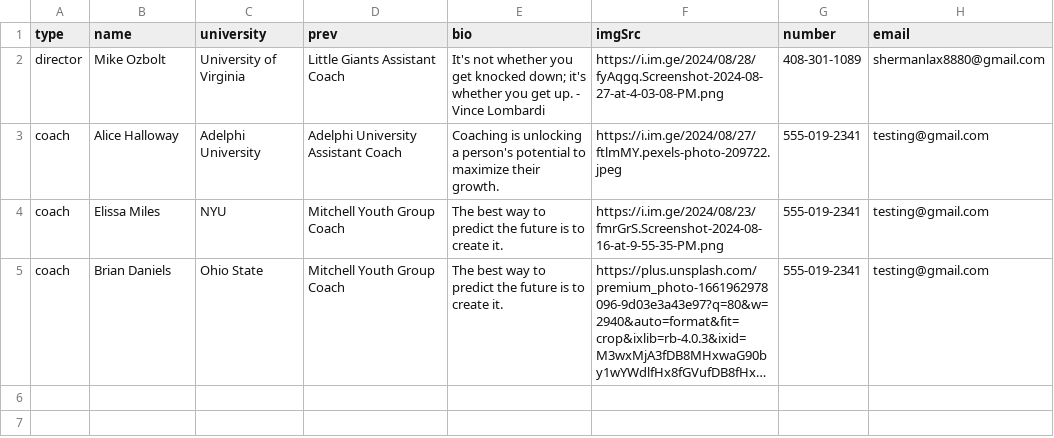
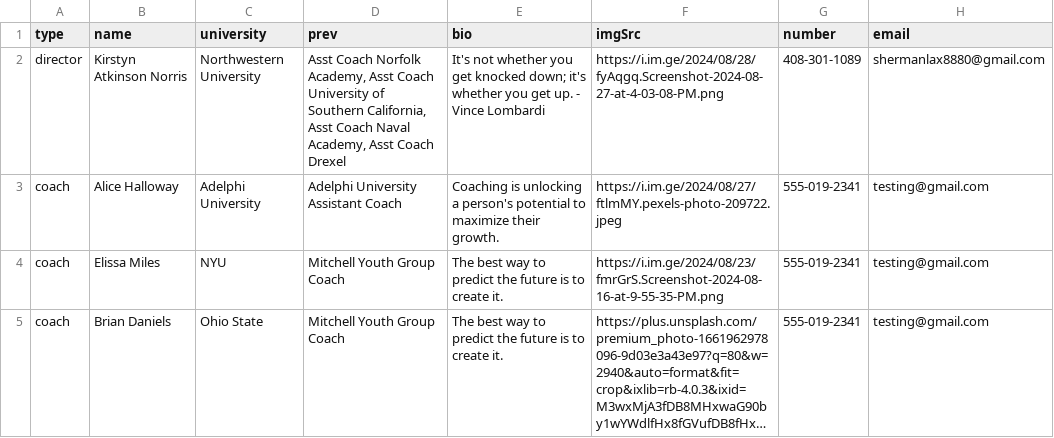
Before and after one commit to alissatroiano/coast-va, a CSV file: data.csv, drawn as a sheet; long unchanged cells end in ….

Commit message:
Flat: latest data (2024-09-06T18:31:30.210Z) {   "date": "2024-09-06T18:31:30.210Z",   "files": [     {       "name": "data.csv",       "deltaBytes": 103,       "source": "https://docs.google.com/spreadsheets/d/1_MiyCK6R8eBrvJ7-UbK3ZD7sM_-1fse0bC3DL_XjKFw/pub?output=csv"     }   ] }

```diff
--- a/data.csv
+++ b/data.csv
@@ -1,3 +1,3 @@
 type,name,university,prev,bio,imgSrc,number,email
-director,Mike Ozbolt,University of Virginia,Little Giants Assistant Coach,It's not whether you get knocked down; it's whether you get up. - Vince Lombardi,https://i.im.ge/2024/08/28/fyAqgq.Screenshot-2024-08-27-at-4-03-08-PM.png,408-301-1089,shermanlax8880@gmail.com
+director,Kirstyn Atkinson Norris,Northwestern University,"Asst Coach Norfolk Academy, Asst Coach University of Southern California, Asst Coach Naval Academy, Asst Coach Drexel",It's not whether you get knocked down; it's whether you get up. - Vince Lombardi,https://i.im.ge/2024/08/28/fyAqgq.Screenshot-2024-08-27-at-4-03-08-PM.png,408-301-1089,shermanlax8880@gmail.com
 coach,Alice Halloway,Adelphi University,Adelphi University Assistant Coach,Coaching is unlocking a person's potential to maximize their growth.,https://i.im.ge/2024/08/27/ftlmMY.pexels-photo-209722.jpeg,555-019-2341,testing@gmail.com
```
